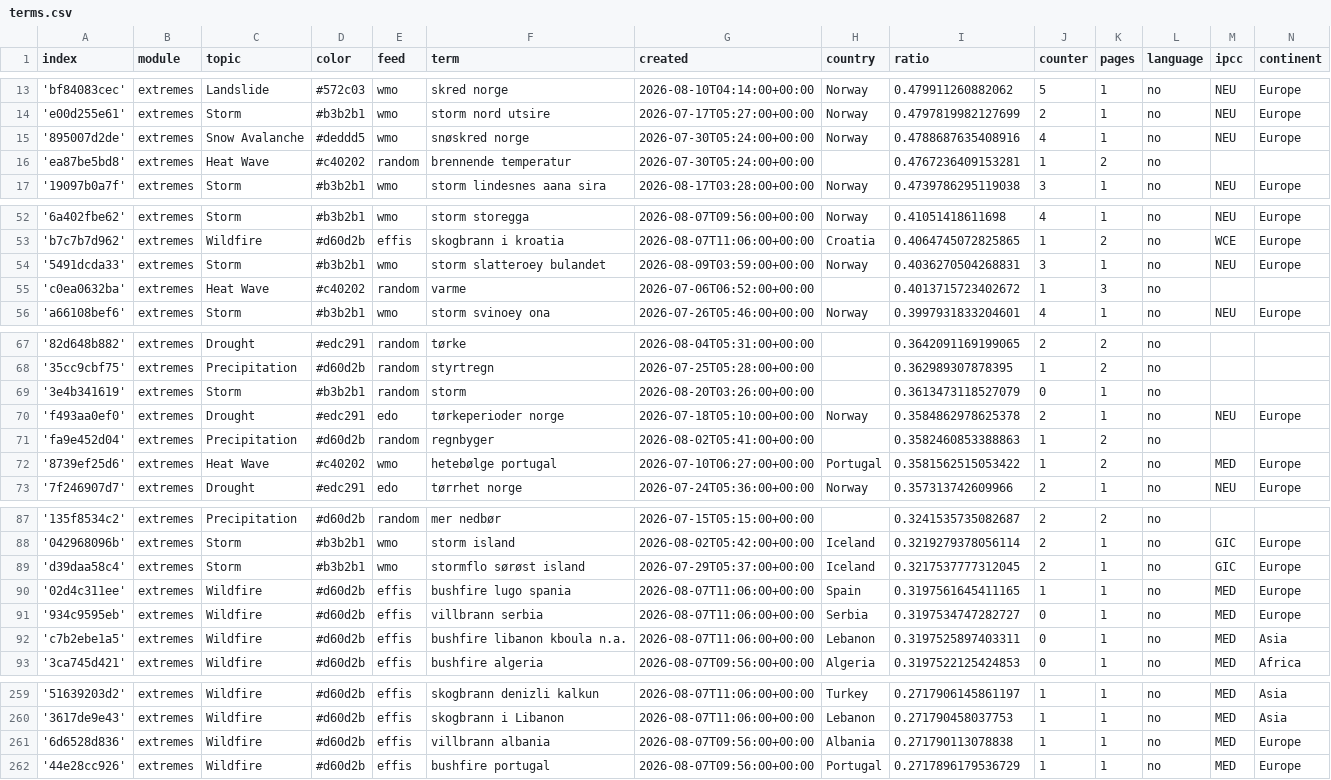
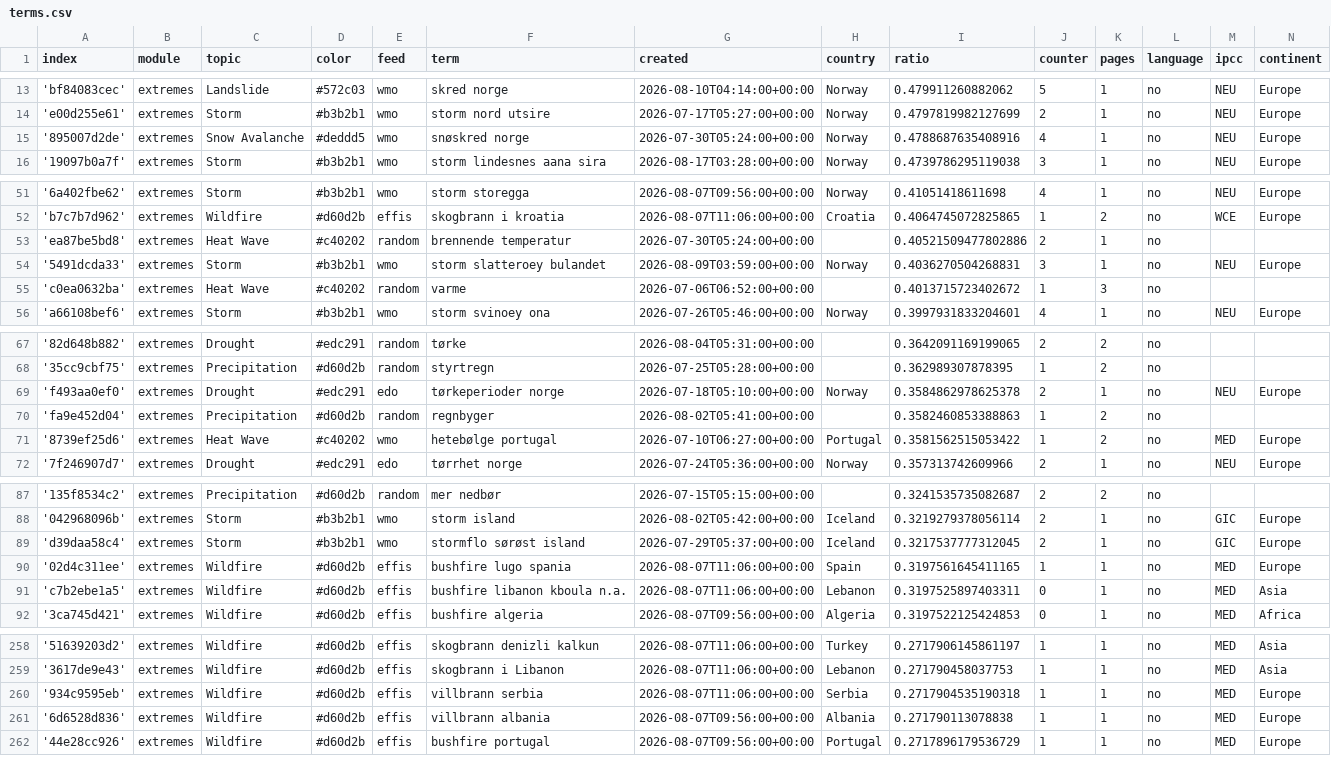
Before and after one commit to sonjanews/norwegianExtreme, a CSV file: terms.csv, drawn as a sheet; only a part is shown, gaps mark what is left out; the diff covers the shown part only.

```diff
--- a/terms.csv
+++ b/terms.csv
@@ -15,3 +15,2 @@ index,module,topic,color,feed,term,created,country,ratio,counter,pages,language,
 '895007d2de',extremes,Snow Avalanche,#deddd5,wmo,snøskred norge,2026-07-30T05:24:00+00:00,Norway,0.4788687635408916,4,1,no,NEU,Europe
-'ea87be5bd8',extremes,Heat Wave,#c40202,random,brennende temperatur,2026-07-30T05:24:00+00:00,,0.4767236409153281,1,2,no,,
 '19097b0a7f',extremes,Storm,#b3b2b1,wmo,storm lindesnes aana sira,2026-08-17T03:28:00+00:00,Norway,0.4739786295119038,3,1,no,NEU,Europe
@@ -53,2 +52,3 @@ index,module,topic,color,feed,term,created,country,ratio,counter,pages,language,
 'b7c7b7d962',extremes,Wildfire,#d60d2b,effis,skogbrann i kroatia,2026-08-07T11:06:00+00:00,Croatia,0.4064745072825865,1,2,no,WCE,Europe
+'ea87be5bd8',extremes,Heat Wave,#c40202,random,brennende temperatur,2026-07-30T05:24:00+00:00,,0.40521509477802886,2,1,no,,
 '5491dcda33',extremes,Storm,#b3b2b1,wmo,storm slatteroey bulandet,2026-08-09T03:59:00+00:00,Norway,0.4036270504268831,3,1,no,NEU,Europe
@@ -68,3 +68,2 @@ index,module,topic,color,feed,term,created,country,ratio,counter,pages,language,
 '35cc9cbf75',extremes,Precipitation,#d60d2b,random,styrtregn,2026-07-25T05:28:00+00:00,,0.362989307878395,1,2,no,,
-'3e4b341619',extremes,Storm,#b3b2b1,random,storm,2026-08-20T03:26:00+00:00,,0.3613473118527079,0,1,no,,
 'f493aa0ef0',extremes,Drought,#edc291,edo,tørkeperioder norge,2026-07-18T05:10:00+00:00,Norway,0.3584862978625378,2,1,no,NEU,Europe
@@ -90,3 +90,2 @@ index,module,topic,color,feed,term,created,country,ratio,counter,pages,language,
 '02d4c311ee',extremes,Wildfire,#d60d2b,effis,bushfire lugo spania,2026-08-07T11:06:00+00:00,Spain,0.3197561645411165,1,1,no,MED,Europe
-'934c9595eb',extremes,Wildfire,#d60d2b,effis,villbrann serbia,2026-08-07T11:06:00+00:00,Serbia,0.3197534747282727,0,1,no,MED,Europe
 'c7b2ebe1a5',extremes,Wildfire,#d60d2b,effis,bushfire libanon kboula n.a.,2026-08-07T11:06:00+00:00,Lebanon,0.3197525897403311,0,1,no,MED,Asia
@@ -260,2 +259,3 @@ index,module,topic,color,feed,term,created,country,ratio,counter,pages,language,
 '3617de9e43',extremes,Wildfire,#d60d2b,effis,skogbrann i Libanon,2026-08-07T11:06:00+00:00,Lebanon,0.271790458037753,1,1,no,MED,Asia
+'934c9595eb',extremes,Wildfire,#d60d2b,effis,villbrann serbia,2026-08-07T11:06:00+00:00,Serbia,0.2717904535190318,1,1,no,MED,Europe
 '6d6528d836',extremes,Wildfire,#d60d2b,effis,villbrann albania,2026-08-07T09:56:00+00:00,Albania,0.271790113078838,1,1,no,MED,Europe
```
Also changed, not shown: 1 added row elsewhere in this file, cxsv/news_2026_07.csv.
